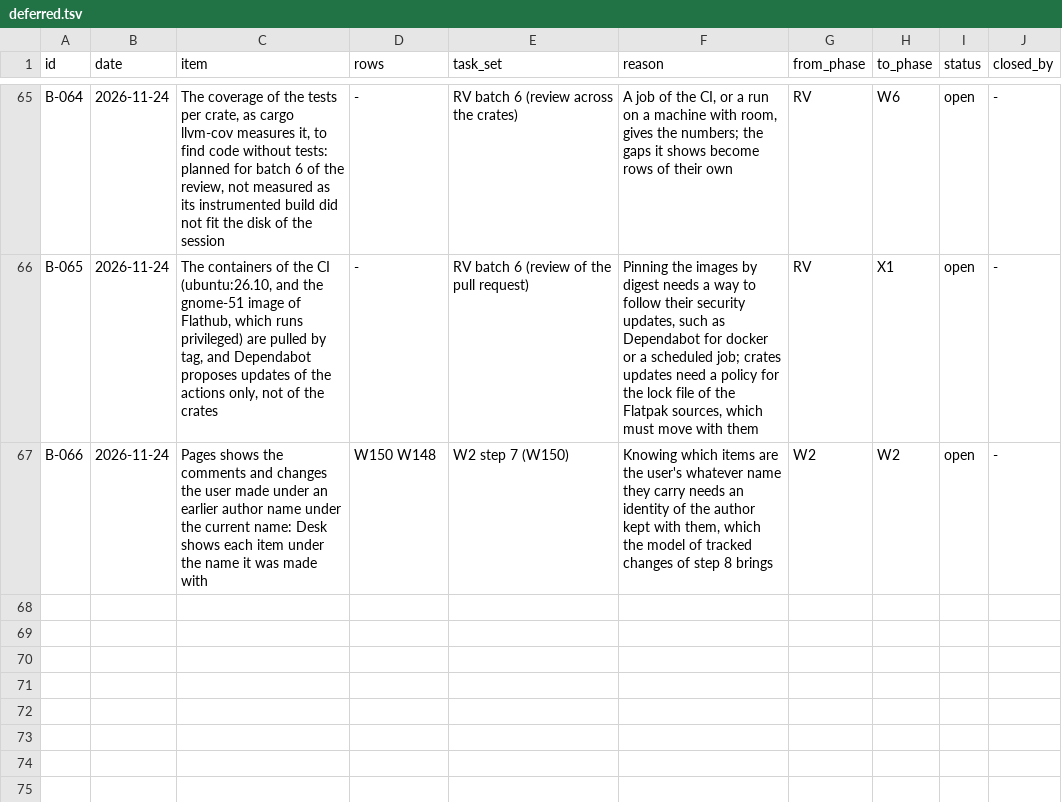
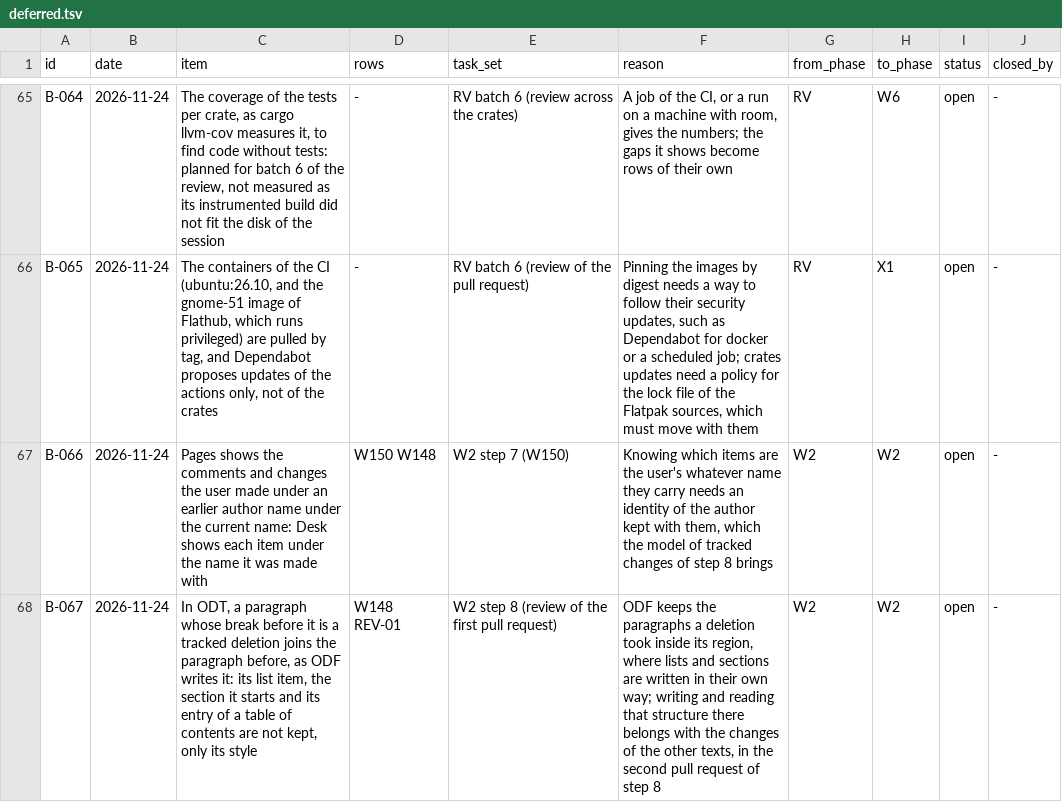
Before and after one commit to brahm/desk, a TSV file: docs/backlog/deferred.tsv, drawn as a sheet; only a part is shown, gaps mark what is left out.

```diff
--- a/docs/backlog/deferred.tsv
+++ b/docs/backlog/deferred.tsv
@@ -67 +67,2 @@ B-065	2026-11-24	The containers of the CI (ubuntu:26.10, and the gnome-51 image
 B-066	2026-11-24	Pages shows the comments and changes the user made under an earlier author name under the current name: Desk shows each item under the name it was made with	W150 W148	W2 step 7 (W150)	Knowing which items are the user's whatever name they carry needs an identity of the author kept with them, which the model of tracked changes of step 8 brings	W2	W2	open	-
+B-067	2026-11-24	In ODT, a paragraph whose break before it is a tracked deletion joins the paragraph before, as ODF writes it: its list item, the section it starts and its entry of a table of contents are not kept, only its style	W148 REV-01	W2 step 8 (review of the first pull request)	ODF keeps the paragraphs a deletion took inside its region, where lists and sections are written in their own way; writing and reading that structure there belongs with the changes of the other texts, in the second pull request of step 8	W2	W2	open	-
```
Also changed, not shown: docs/dashboard/changes.tsv, docs/dashboard/history.tsv, 9 other files.
